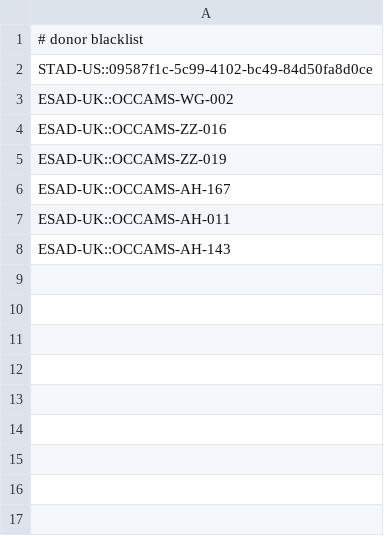
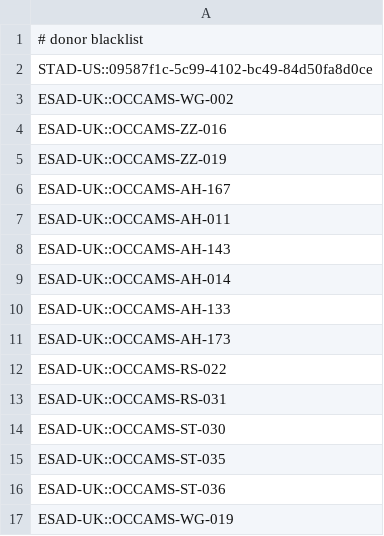
Before and after one commit to ICGC-TCGA-PanCancer/pancancer-sandbox, a TSV file: pcawg_metadata_parser/pc_annotation-donor_blacklist.tsv, drawn as a sheet.

Commit message:
update blacklists

```diff
--- a/pcawg_metadata_parser/pc_annotation-donor_blacklist.tsv
+++ b/pcawg_metadata_parser/pc_annotation-donor_blacklist.tsv
@@ -8 +8,10 @@ ESAD-UK::OCCAMS-AH-011
 ESAD-UK::OCCAMS-AH-143
+ESAD-UK::OCCAMS-AH-014
+ESAD-UK::OCCAMS-AH-133
+ESAD-UK::OCCAMS-AH-173
+ESAD-UK::OCCAMS-RS-022
+ESAD-UK::OCCAMS-RS-031
+ESAD-UK::OCCAMS-ST-030
+ESAD-UK::OCCAMS-ST-035
+ESAD-UK::OCCAMS-ST-036
+ESAD-UK::OCCAMS-WG-019
```
Also changed, not shown: pcawg_metadata_parser/pc_annotation-manual_qc_failed.tsv.
